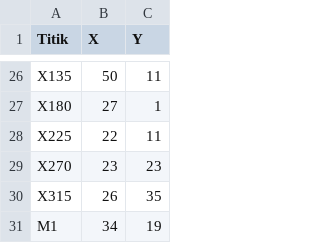
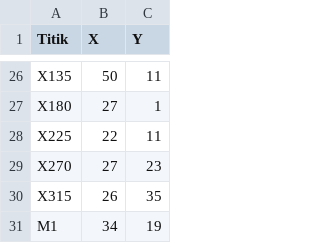
Before and after one commit to rizkiokt/Data_PPM, a CSV file: Koordinat_X-ray.csv, drawn as a sheet; only a part is shown, gaps mark what is left out.

Commit message:
Update Koordinat_X-ray.csv
update X270 coordinate

```diff
--- a/Koordinat_X-ray.csv
+++ b/Koordinat_X-ray.csv
@@ -28,3 +28,3 @@ X180,27,1
 X225,22,11
-X270,23,23
+X270,27,23
 X315,26,35
```
